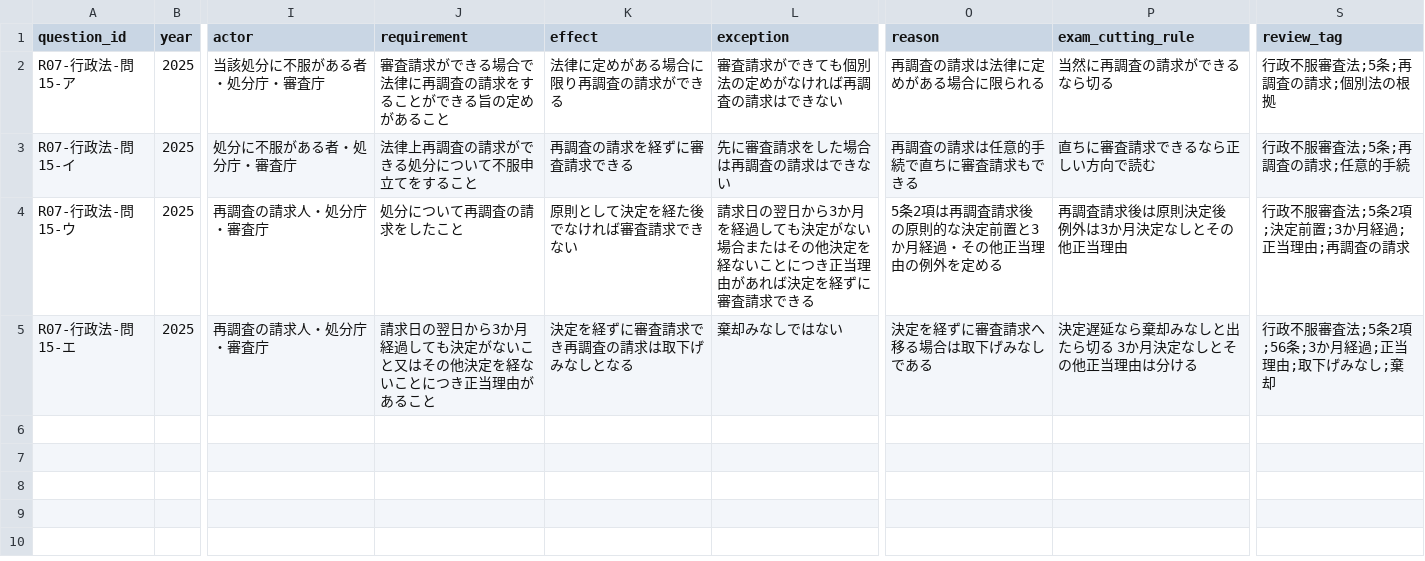
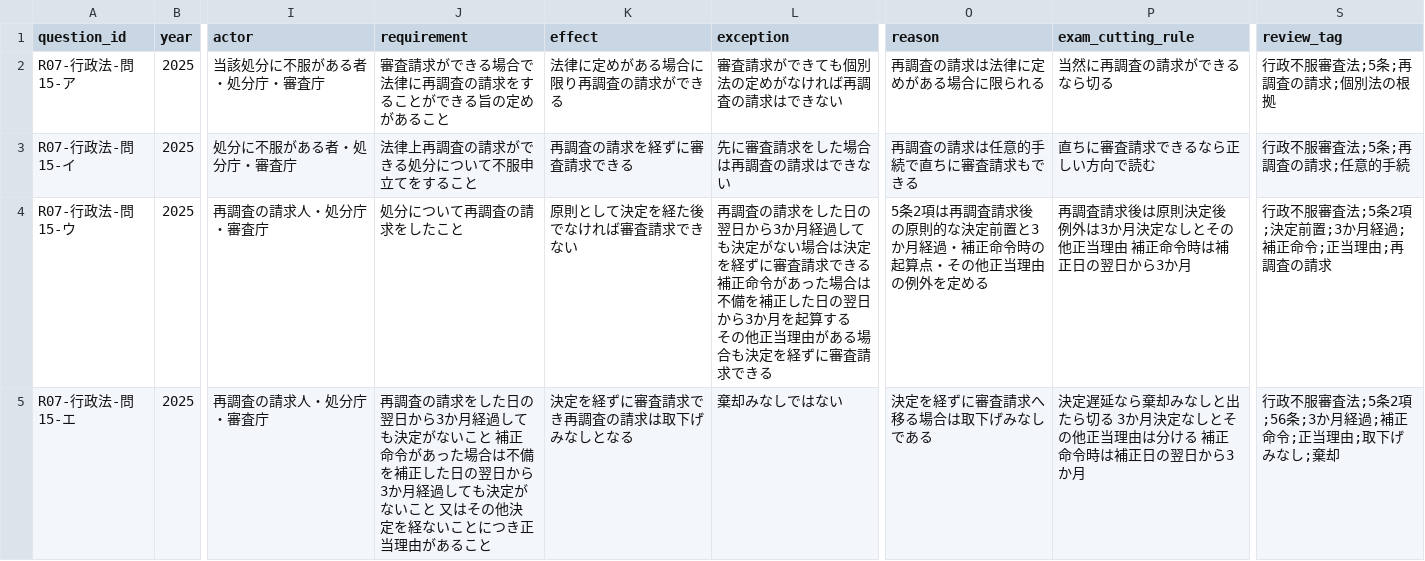
Before and after one commit to keigoodpp/gyosei-learning-lab, a CSV file: data/exam-analysis/administrative-law-2025-q15.csv, drawn as a sheet; only a part is shown, gaps mark what is left out; the diff names each change by its address in the sheet, - before the commit and + after, or states it on an @@ line.

Commit message:
Qualify q15 three-month clock after correction orders in CSV

```diff
--- a/data/exam-analysis/administrative-law-2025-q15.csv
+++ b/data/exam-analysis/administrative-law-2025-q15.csv
-L4 (exception): 請求日の翌日から3か月を経過しても決定がない場合またはその他決定を経ないことにつき正当理由があれば決定を経…
+L4 (exception): 再調査の請求をした日の翌日から3か月経過しても決定がない場合は決定を経ずに審査請求できる 補正命令があった場合は不備を補正した日の翌日から3か月を起算する その他正当理由がある場合も決定を経…
-O4 (reason): …月経過・その他正…
+O4 (reason): …月経過・補正命令時の起算点・その他正…
-P4 (exam_cutting_rule): 再調査請求後は原則決定後 例外は3か月決定なしとその他正当理由
+P4 (exam_cutting_rule): 再調査請求後は原則決定後 例外は3か月決定なしとその他正当理由 補正命令時は補正日の翌日から3か月
-S4 (review_tag): 行政不服審査法;5条2項;決定前置;3か月経過;正当理由;再調査の請求
+S4 (review_tag): 行政不服審査法;5条2項;決定前置;3か月経過;補正命令;正当理由;再調査の請求
-J5 (requirement): 請求日の翌日から3か月経過しても決定がないこと又はその…
+J5 (requirement): 再調査の請求をした日の翌日から3か月経過しても決定がないこと 補正命令があった場合は不備を補正した日の翌日から3か月経過しても決定がないこと 又はその…
-P5 (exam_cutting_rule): …は分ける
+P5 (exam_cutting_rule): …は分ける 補正命令時は補正日の翌日から3か月
-S5 (review_tag): 行政不服審査法;5条2項;56条;3か月経過;正当理由;取下げみなし;棄却
+S5 (review_tag): 行政不服審査法;5条2項;56条;3か月経過;補正命令;正当理由;取下げみなし;棄却
```
